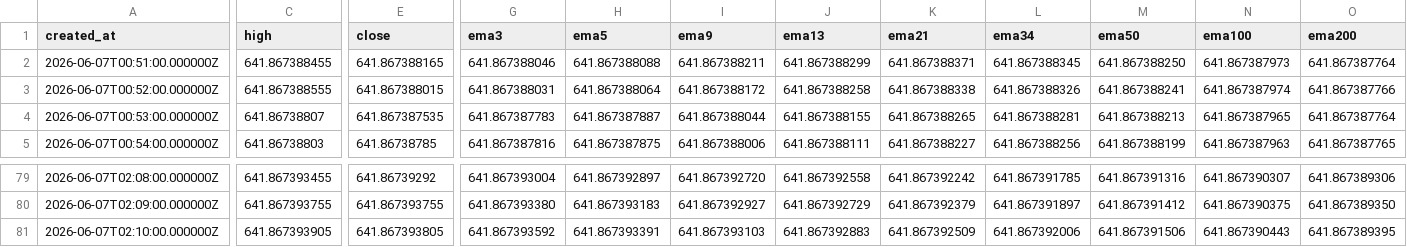
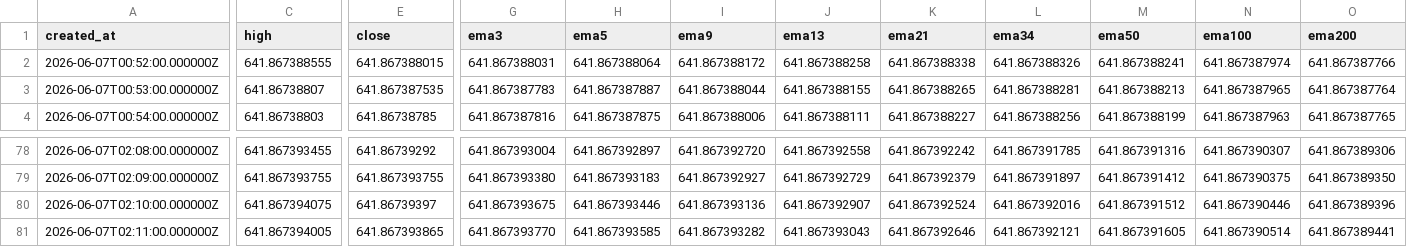
Before and after one commit to Rdelarosa33/proyecto1, a CSV file: velas_Z_CRY_IDX_tf60.csv, drawn as a sheet; only a part is shown, gaps mark what is left out; removed rows and columns are numbered as before the commit, all else as after; rows hold the shown columns only; the diff names each change by its address in the sheet, - before the commit and + after, or states it on an @@ line.

```diff
--- a/velas_Z_CRY_IDX_tf60.csv
+++ b/velas_Z_CRY_IDX_tf60.csv
-row 2: 2026-06-07T00:51:00.000000Z | 641.867388455 | 641.867388165 | 641.867388046 | 641.867388088 | 641.867388211 | 641.867388299 | 641.867388371 | 641.867388345 | 641.867388250 | 641.867387973 | 641.867387764
-C80 (high): 641.867393905
+C80 (high): 641.867394075
-E80 (close): 641.867393805
+E80 (close): 641.86739397
-G80 (ema3): 641.867393592
+G80 (ema3): 641.867393675
-H80 (ema5): 641.867393391
+H80 (ema5): 641.867393446
-I80 (ema9): 641.867393103
+I80 (ema9): 641.867393136
-J80 (ema13): 641.867392883
+J80 (ema13): 641.867392907
-K80 (ema21): 641.867392509
+K80 (ema21): 641.867392524
-L80 (ema34): 641.867392006
+L80 (ema34): 641.867392016
-M80 (ema50): 641.867391506
+M80 (ema50): 641.867391512
-N80 (ema100): 641.867390443
+N80 (ema100): 641.867390446
-O80 (ema200): 641.867389395
+O80 (ema200): 641.867389396
+row 81: 2026-06-07T02:11:00.000000Z | 641.867394005 | 641.867393865 | 641.867393770 | 641.867393585 | 641.867393282 | 641.867393043 | 641.867392646 | 641.867392121 | 641.867391605 | 641.867390514 | 641.867389441
```
